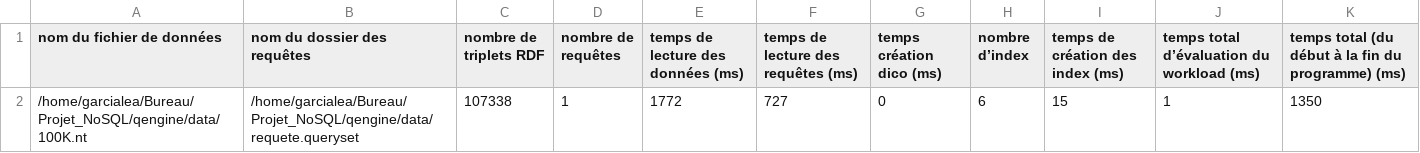
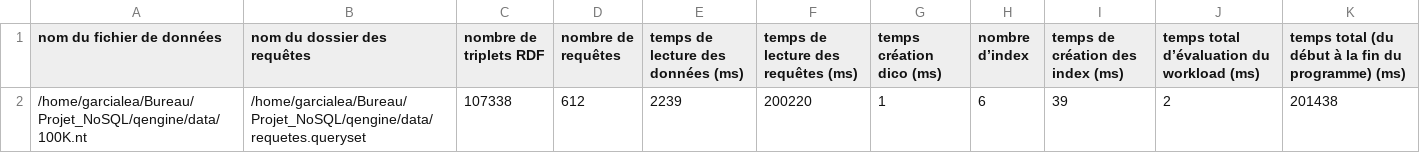
Before and after one commit to Loudsb/Projet_NoSQL, a CSV file: qengine/data/evaluationTime.csv, drawn as a sheet.

Commit message:
Erreur resultats requetes

```diff
--- a/qengine/data/evaluationTime.csv
+++ b/qengine/data/evaluationTime.csv
@@ -1,2 +1,2 @@
 nom du fichier de données,nom du dossier des requêtes,nombre de triplets RDF,nombre de requêtes,temps de lecture des données (ms),temps de lecture des requêtes (ms),temps création dico (ms),nombre d’index,temps de création des index (ms),temps total d’évaluation du workload (ms),temps total (du début à la fin du programme) (ms)
-/home/garcialea/Bureau/Projet_NoSQL/qengine/data/100K.nt,/home/garcialea/Bureau/Projet_NoSQL/qengine/data/requete.queryset,107338,1,1772,727,0,6,15,1,1350
+/home/garcialea/Bureau/Projet_NoSQL/qengine/data/100K.nt,/home/garcialea/Bureau/Projet_NoSQL/qengine/data/requetes.queryset,107338,612,2239,200220,1,6,39,2,201438
```
Also changed, not shown: 6 other files.
